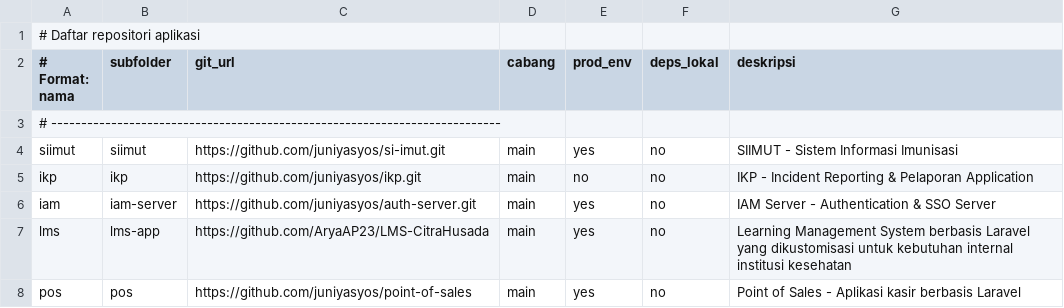
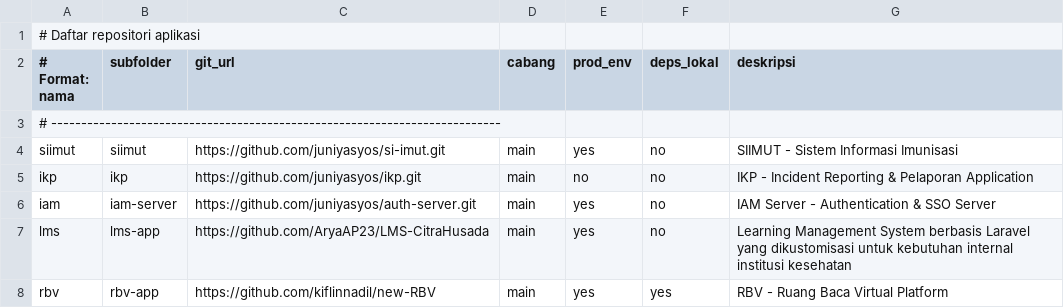
Before and after one commit to juniyasyos/setup-apps-docker, a CSV file: repos.csv, drawn as a sheet; removed rows and columns are numbered as before the commit, all else as after; the diff names each change by its address in the sheet, - before the commit and + after, or states it on an @@ line.

Commit message:
feat: add RBV app and fix entrypoint cache pattern globally
- Add RBV (Ruang Baca Virtual) app infrastructure:
  Dockerfile, compose, nginx, db init, build config
- Fix entrypoint.sh template: run artisan as www user via su-exec,
  skip route:cache/view:cache to prevent filemtime() error,
  set permissions before cache warming
- Backport entrypoint fix to apps/rbv/entrypoint.sh
- Add auto-generated infrastructure helper (ensure_app_infrastructure)
- Add minio bucket quota configuration
- Fix LMS port from 8080 to 7000
- Fix realpath_cache_ttl typo 7200→7300

fix: update entrypoint template to prevent filemtime stat failed

Set permissions before cache warming, run artisan as www user,
and skip route:cache/view:cache — mengikuti pola yang sudah
diterapkan di IKP dan IAM service.

```diff
--- a/repos.csv
+++ b/repos.csv
-row 8: pos | pos | https://github.com/juniyasyos/point-of-sales | main | yes | no | Point of Sales - Aplikasi kasir berbasis Laravel
+row 8: rbv | rbv-app | https://github.com/kiflinnadil/new-RBV | main | yes | yes | RBV - Ruang Baca Virtual Platform
```
Also changed, not shown: 16 other files.
